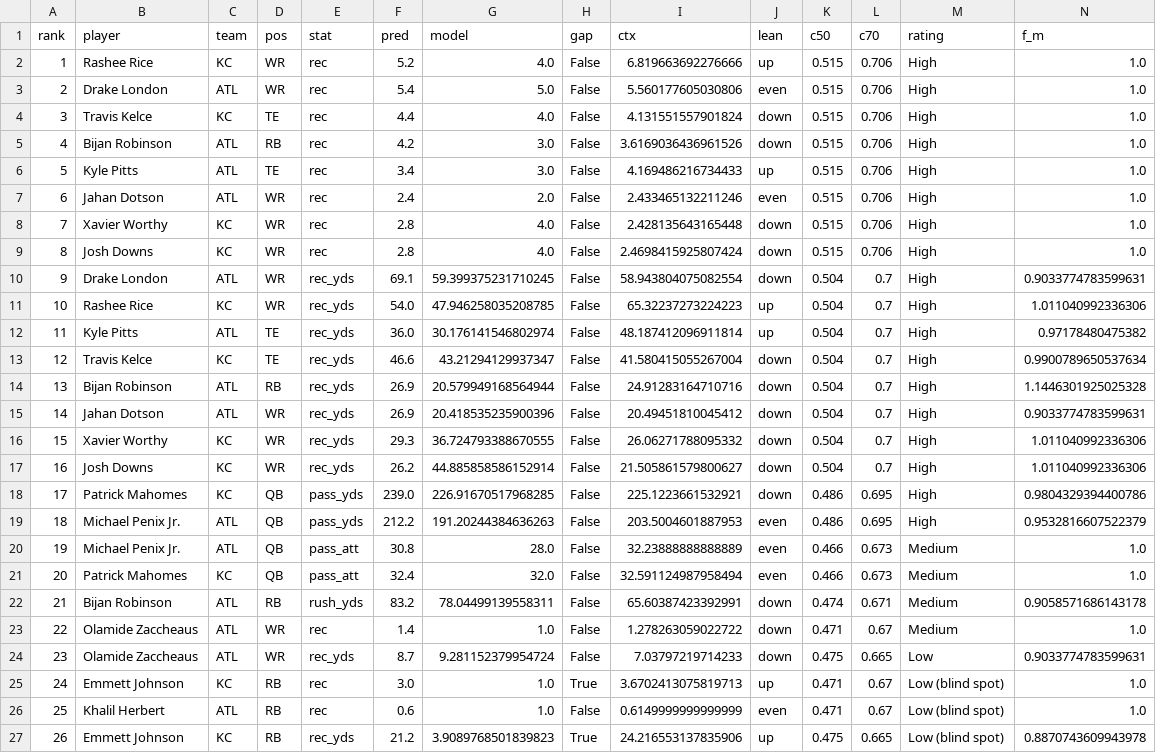
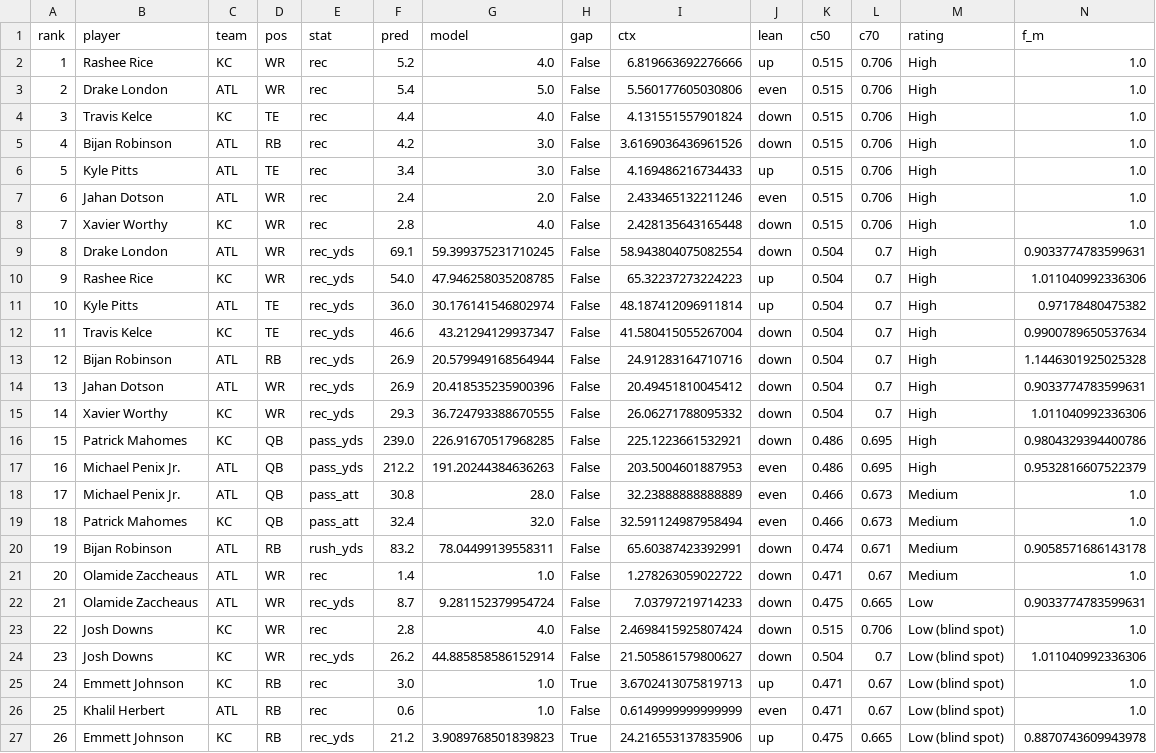
Before and after one commit to Travc17/openai-startup-name-generator, a CSV file: betting_model/analysis/2026_wk10_KC_at_ATL_ranges.csv, drawn as a sheet; only a part is shown; removed rows and columns are numbered as before the commit, all else as after; rows hold the shown columns only; the diff names each change by its address in the sheet, - before the commit and + after, or states it on an @@ line.

```diff
--- a/betting_model/analysis/2026_wk10_KC_at_ATL_ranges.csv
+++ b/betting_model/analysis/2026_wk10_KC_at_ATL_ranges.csv
-row 9: 8 | Josh Downs | KC | WR | rec | 2.8 | 4.0 | False | 2.4698415925807424 | down | 0.515 | 0.706 | High | 1.0
@@ column A (rank) renumbered between rows 9 and 22 @@
-row 17: 16 | Josh Downs | KC | WR | rec_yds | 26.2 | 44.885858586152914 | False | 21.505861579800627 | down | 0.504 | 0.7 | High | 1.011040992336306
+row 23: 22 | Josh Downs | KC | WR | rec | 2.8 | 4.0 | False | 2.4698415925807424 | down | 0.515 | 0.706 | Low (blind spot) | 1.0
+row 24: 23 | Josh Downs | KC | WR | rec_yds | 26.2 | 44.885858586152914 | False | 21.505861579800627 | down | 0.504 | 0.7 | Low (blind spot) | 1.011040992336306
```
Also changed, not shown: 5 other files.
